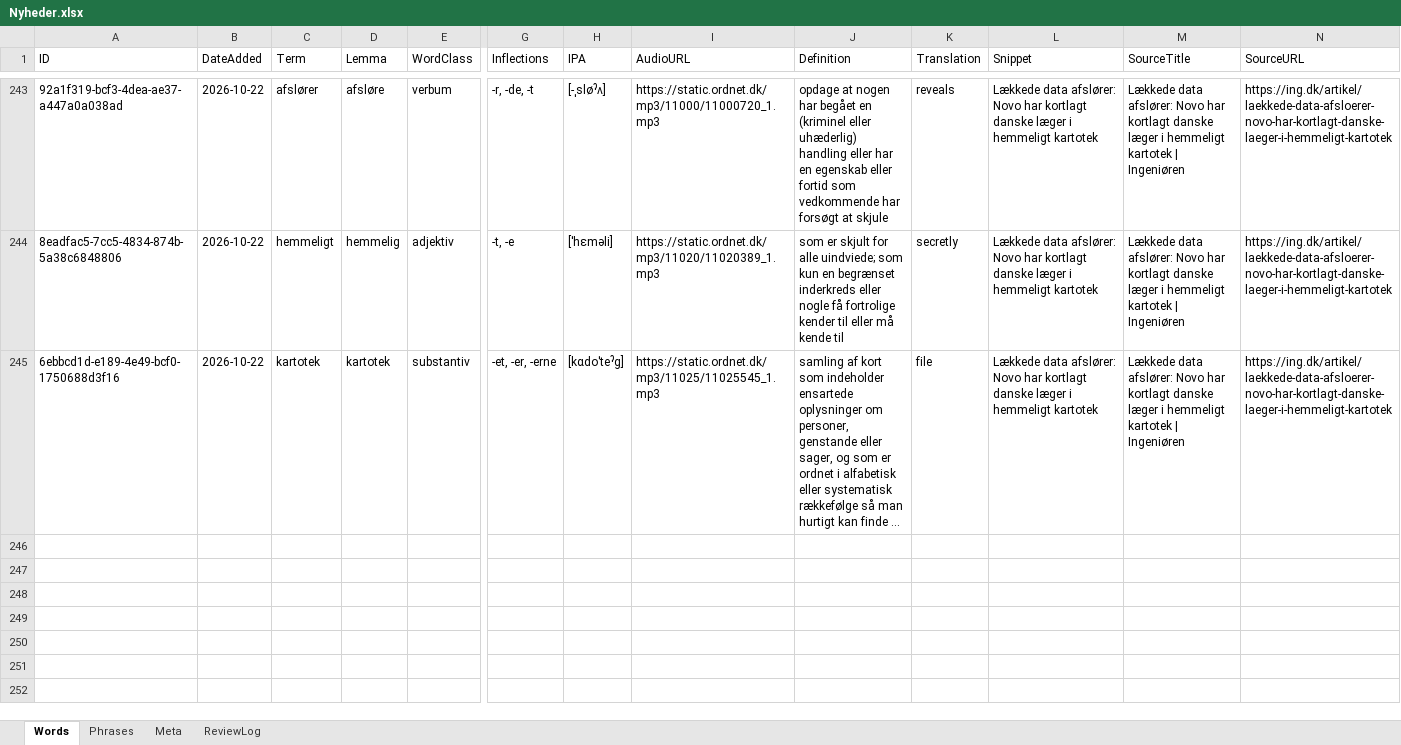
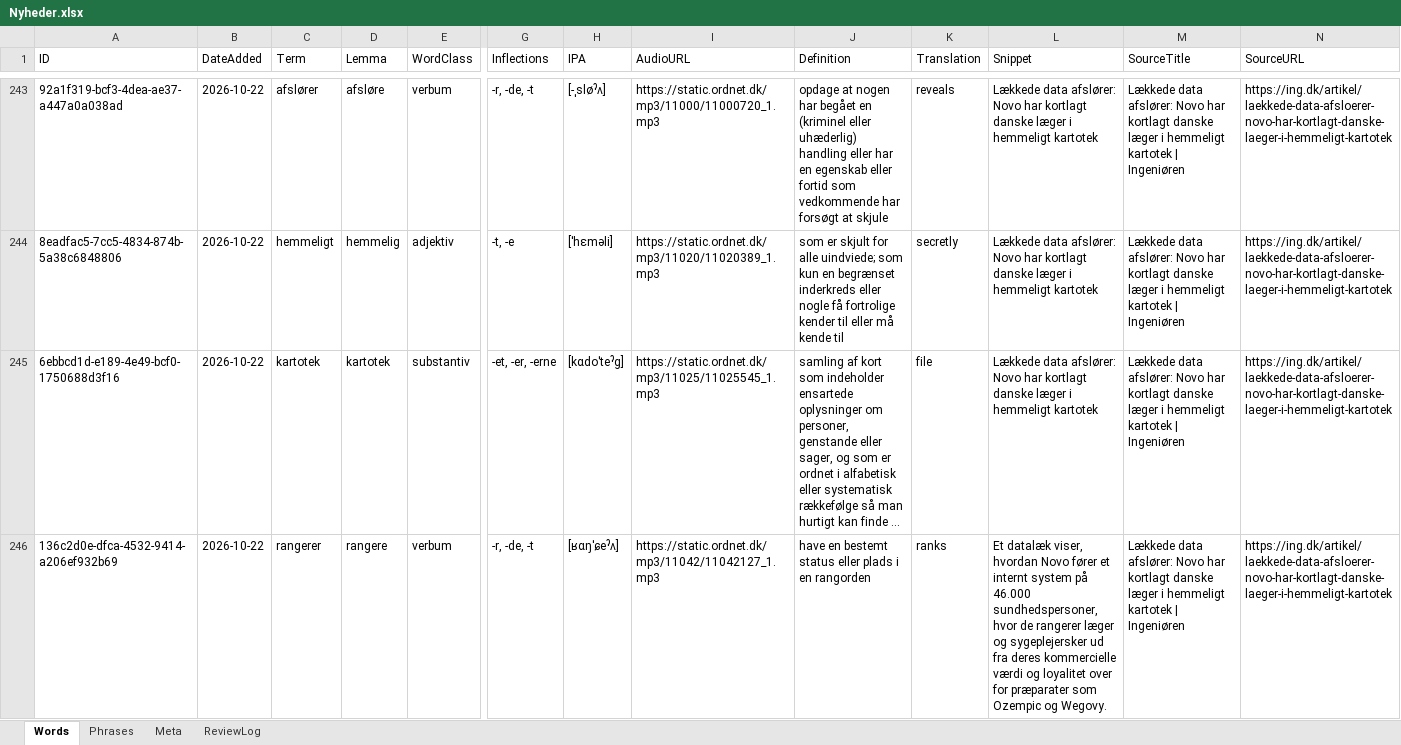
Before and after one commit to oopiooffioinolis/Roedspaette, an Excel workbook: sets/Nyheder.xlsx, sheet Words, drawn as a sheet; only a part is shown, gaps mark what is left out; long unchanged cells end in …; values as stored, in another font and other column widths than the file's, no borders; rows hold the shown columns only; the diff names each change by its address in the sheet, - before the commit and + after, or states it on an @@ line.

Commit message:
Add word "rangerer" to Nyheder.xlsx

```diff
--- a/sets/Nyheder.xlsx (sheet Words)
+++ b/sets/Nyheder.xlsx (sheet Words)
+row 246: 136c2d0e-dfca-4532-9414-a206ef932b69 | 2026-10-22 | rangerer | rangere | verbum | -r, -de, -t | [ʁɑŋˈɕeˀʌ] | https://static.ordnet.dk/mp3/11042/11042127_1.mp3 | have en bestemt status eller plads i en rangorden | ranks | Et datalæk viser, hvordan Novo fører et internt system på 46.000 sundhedspersoner, hvor de rangerer læger og sygeplejersker ud fra deres kommercielle værdi og loyalitet over for præparater som Ozempic og Wegovy. | Lækkede data afslører: Novo har kortlagt danske læger i hemmeligt kartotek | Ingeniøren | https://ing.dk/artikel/laekkede-data-afsloerer-novo-har-kortlagt-danske-laeger-i-hemmeligt-kartotek
```
